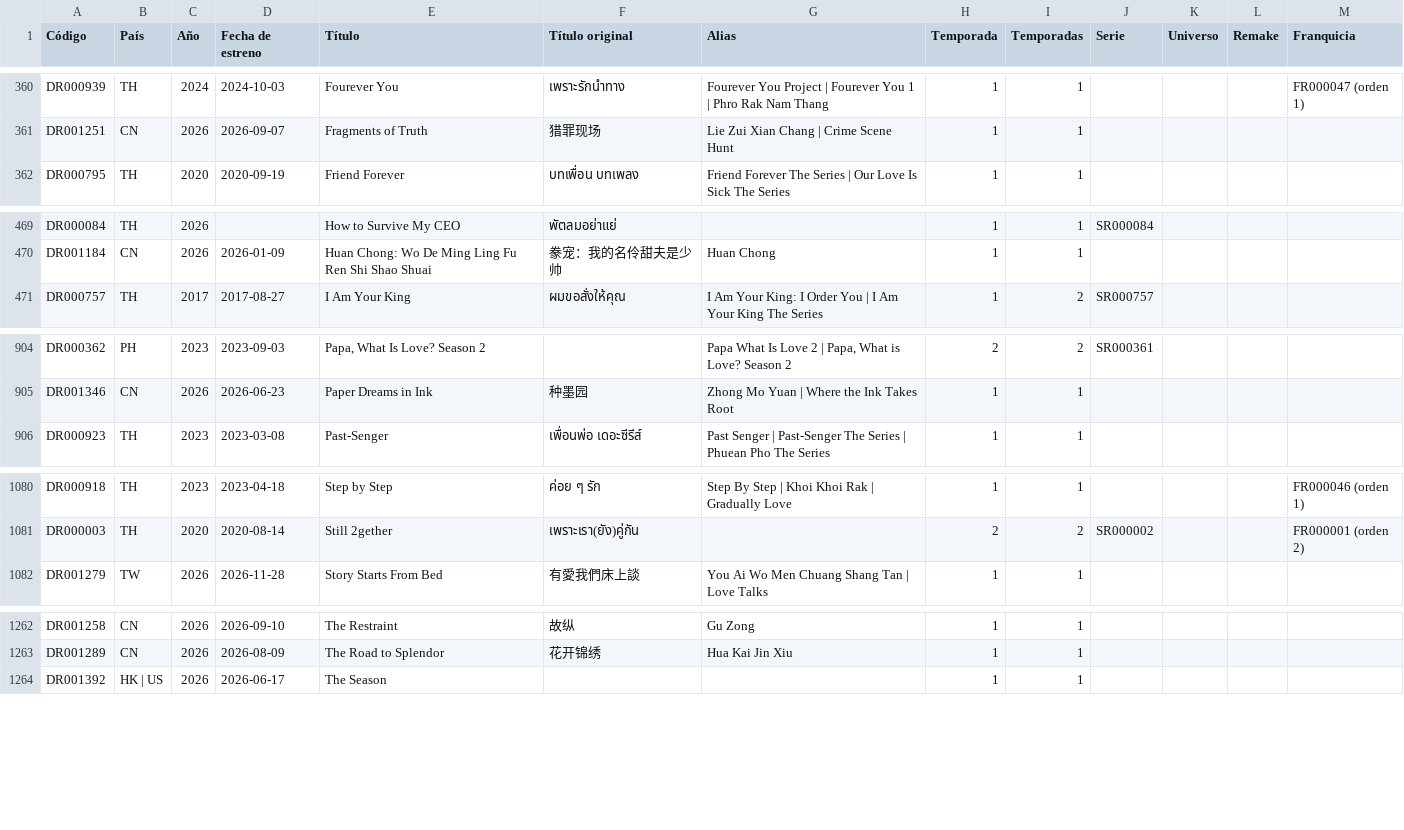
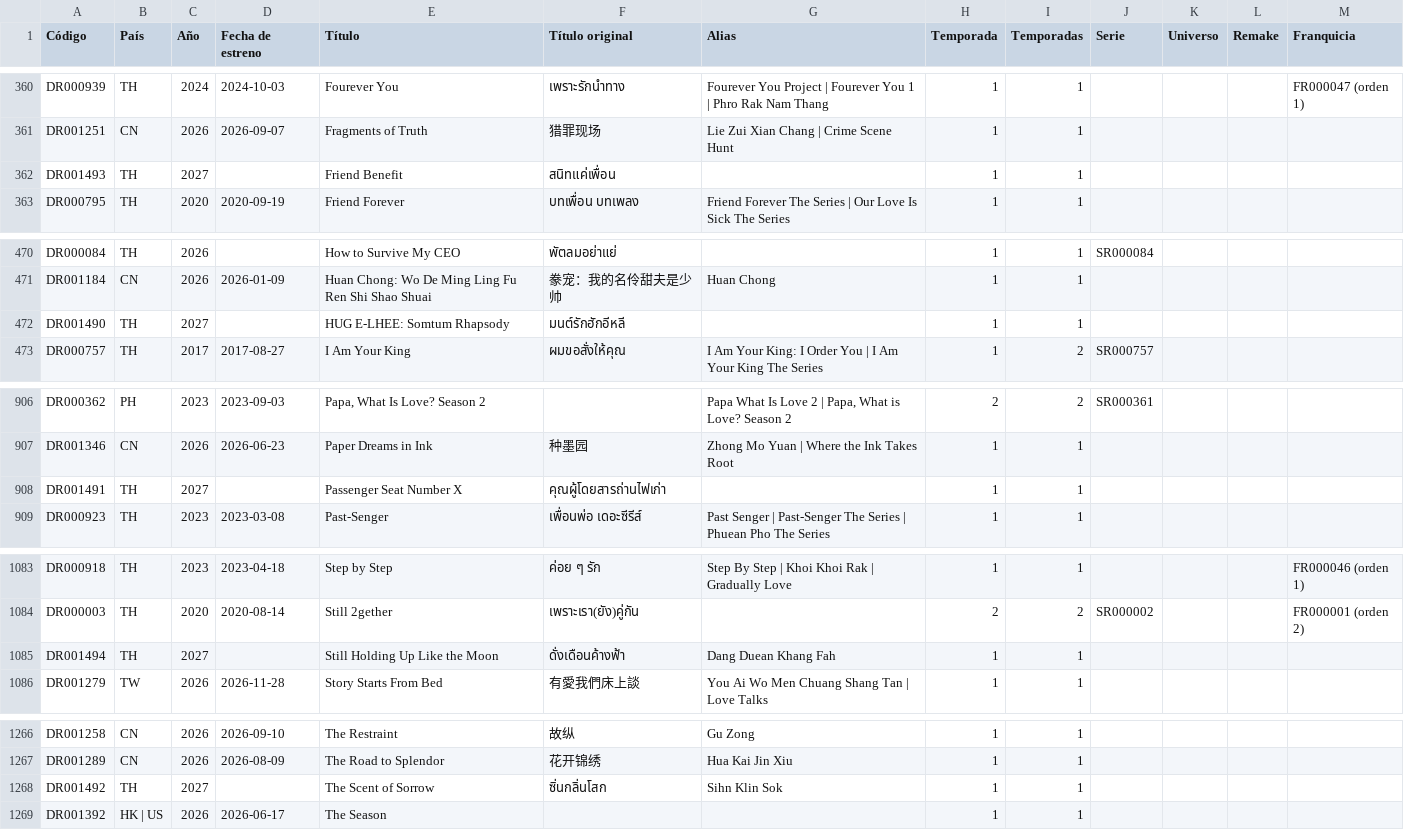
Before and after one commit to Toska26/asian-stories-library, a CSV file: informacion/indice_dramas_alfabetico.csv, drawn as a sheet; only a part is shown, gaps mark what is left out; the diff names each change by its address in the sheet, - before the commit and + after, or states it on an @@ line.

```diff
--- a/informacion/indice_dramas_alfabetico.csv
+++ b/informacion/indice_dramas_alfabetico.csv
+row 362: DR001493 | TH | 2027 |  | Friend Benefit | สนิทแค่เพื่อน |  | 1 | 1
+row 472: DR001490 | TH | 2027 |  | HUG E-LHEE: Somtum Rhapsody | มนต์รักฮักอีหลี |  | 1 | 1
+row 908: DR001491 | TH | 2027 |  | Passenger Seat Number X | คุณผู้โดยสารถ่านไฟเก่า |  | 1 | 1
+row 1085: DR001494 | TH | 2027 |  | Still Holding Up Like the Moon | ดั่งเดือนค้างฟ้า | Dang Duean Khang Fah | 1 | 1
+row 1268: DR001492 | TH | 2027 |  | The Scent of Sorrow | ซิ่นกลิ่นโสก | Sihn Klin Sok | 1 | 1
```
Also changed, not shown: 1 other file.
